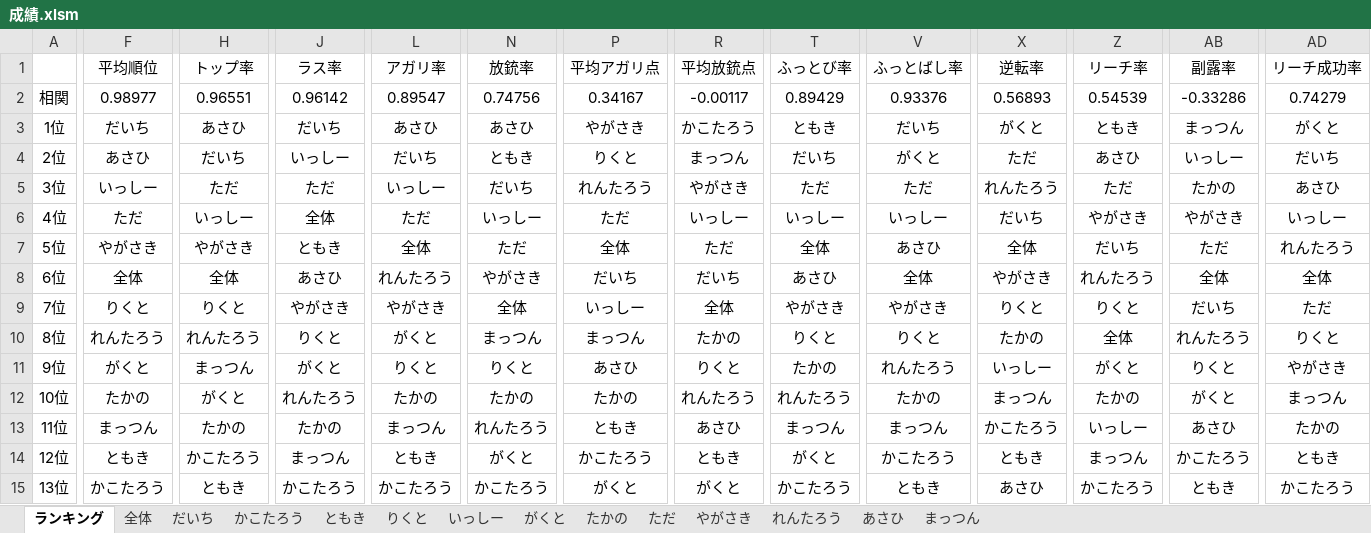
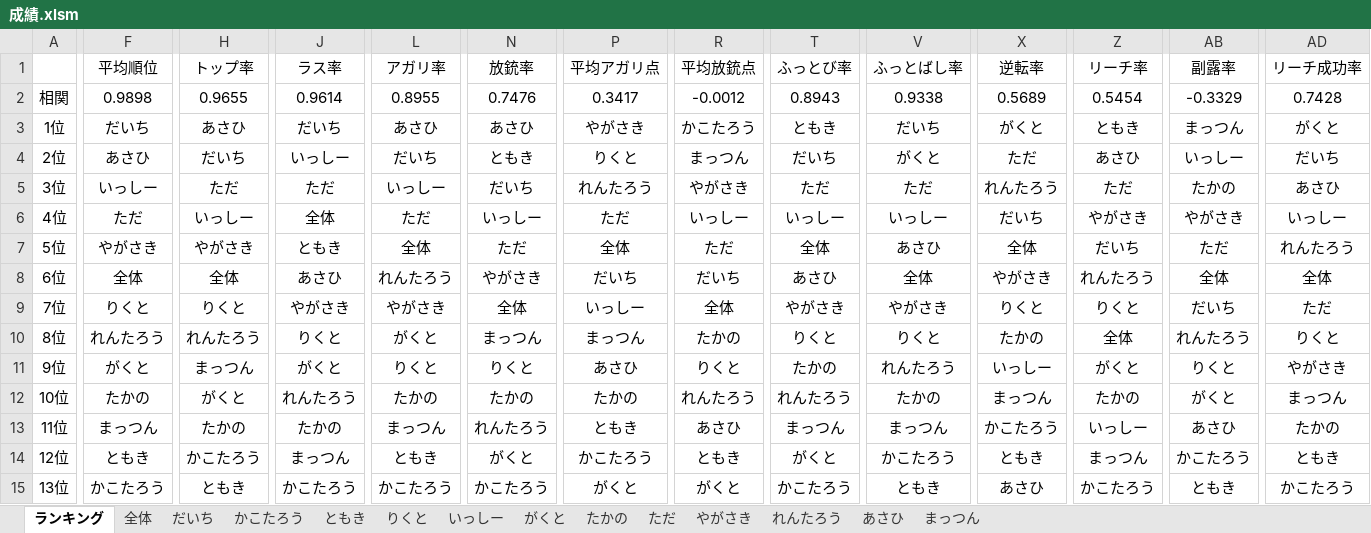
Before and after one commit to daicho/mahjong, an Excel workbook: 三人麻雀/成績.xlsm, sheet ランキング, drawn as a sheet; only a part is shown, gaps mark what is left out; values as stored, in another font and other column widths than the file's, no borders; charts and pictures not drawn; the diff covers the shown part only; the diff names each change by its address in the sheet, - before the commit and + after, or states it on an @@ line.

```diff
--- a/三人麻雀/成績.xlsm (sheet ランキング)
+++ b/三人麻雀/成績.xlsm (sheet ランキング)
-F2: 0.98977
+F2: 0.9898
-H2: 0.96551
+H2: 0.9655
-J2: 0.96142
+J2: 0.9614
-L2: 0.89547
+L2: 0.8955
-N2: 0.74756
+N2: 0.7476
-P2: 0.34167
+P2: 0.3417
-R2: -0.00117
+R2: -0.0012
-T2: 0.89429
+T2: 0.8943
-V2: 0.93376
+V2: 0.9338
-X2: 0.56893
+X2: 0.5689
-Z2: 0.54539
+Z2: 0.5454
-AB2: -0.33286
+AB2: -0.3329
-AD2: 0.74279
+AD2: 0.7428
```
Also changed, not shown: 5 edited cells elsewhere in this sheet, 1 other file.
